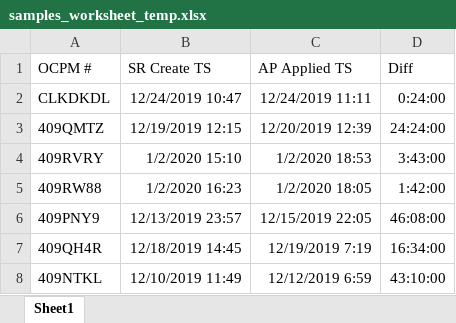
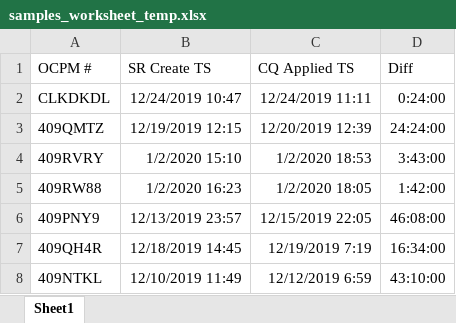
Before and after one commit to jaime030690/ECT_Report_Analysis, an Excel workbook: Output/samples_worksheet_temp.xlsx, sheet Sheet1, drawn as a sheet; only a part is shown; values as stored, in another font and other column widths than the file's, no borders; the diff names each change by its address in the sheet, - before the commit and + after, or states it on an @@ line.

Commit message:
Cleaned up data.

```diff
--- a/Output/samples_worksheet_temp.xlsx (sheet Sheet1)
+++ b/Output/samples_worksheet_temp.xlsx (sheet Sheet1)
-C1: AP Applied TS
+C1: CQ Applied TS
```
Also changed, not shown: 5 other files.
